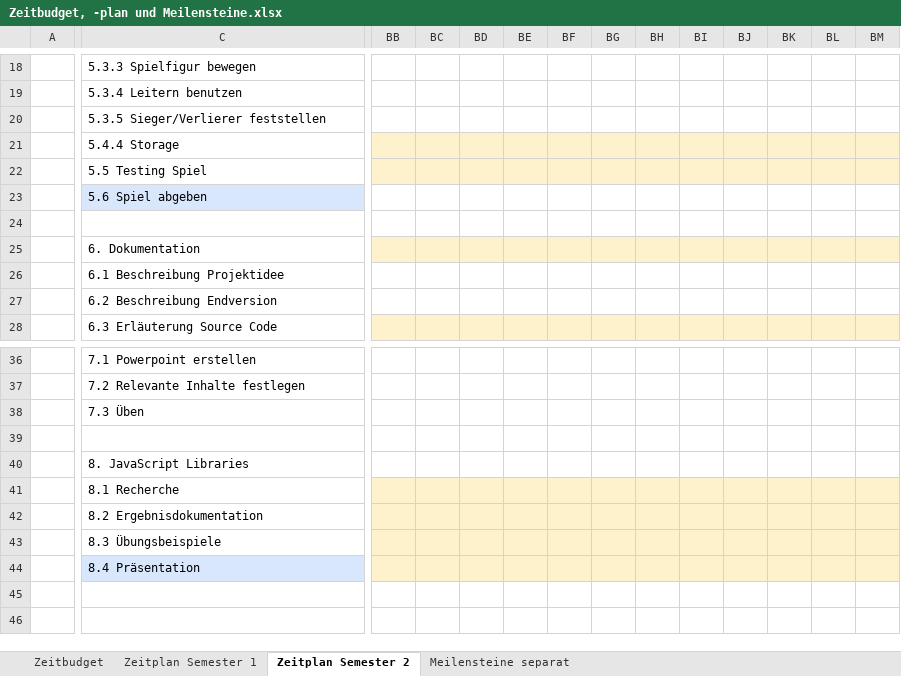
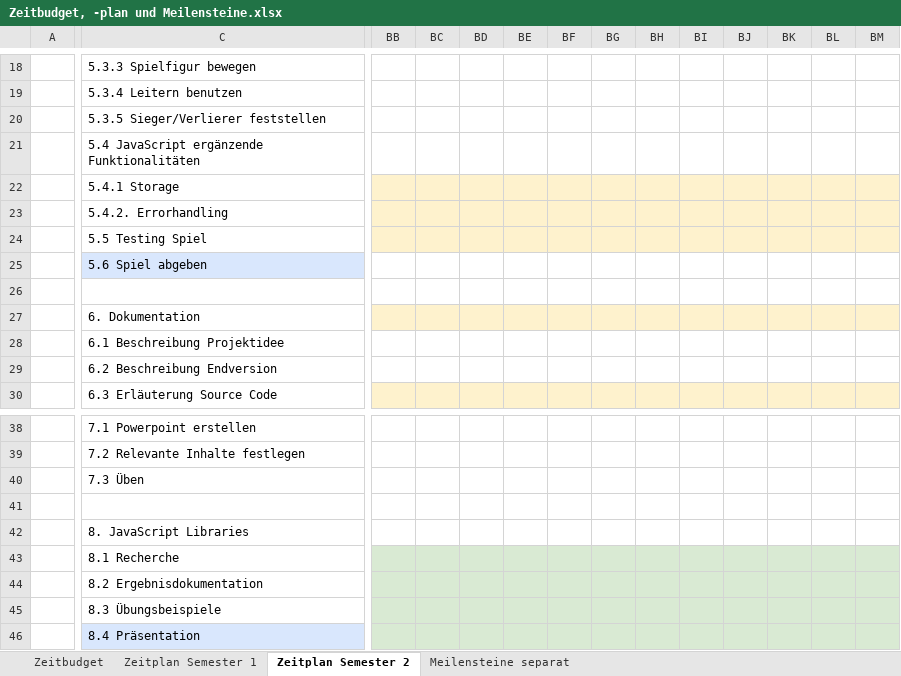
Before and after one commit to anna-staub/leiterlispiel, an Excel workbook: documents/Projektmanagement/Zeitbudget, -plan und Meilensteine.xlsx, sheet Zeitplan Semester 2, drawn as a sheet; only a part is shown, gaps mark what is left out; values as stored, in another font and other column widths than the file's, no borders; addresses are those after the commit; rows hold the shown columns only; the diff covers the shown part only; the diff names each change by its address in the sheet, - before the commit and + after, or states it on an @@ line.

Commit message:
update projektmanagement

```diff
--- a/documents/Projektmanagement/Zeitbudget, -plan und Meilensteine.xlsx (sheet Zeitplan Semester 2)
+++ b/documents/Projektmanagement/Zeitbudget, -plan und Meilensteine.xlsx (sheet Zeitplan Semester 2)
-C21: 5.4.4 Storage
+C21: 5.4 JavaScript ergänzende Funktionalitäten
-BB21:BM21 fill: #FEF2CD
+BB21:BM21 fill: none
+row 22:  | 5.4.1 Storage
+row 23:  | 5.4.2. Errorhandling
-BB43:BM46 fill: #FEF2CD
+BB43:BM46 fill: #D9EAD3
```
Also changed, not shown: cell formats elsewhere in this sheet, sheet Zeitbudget, sheet Zeitplan Semester 1, sheet Meilensteine separat, formulas that keep their value, 1 other file.
